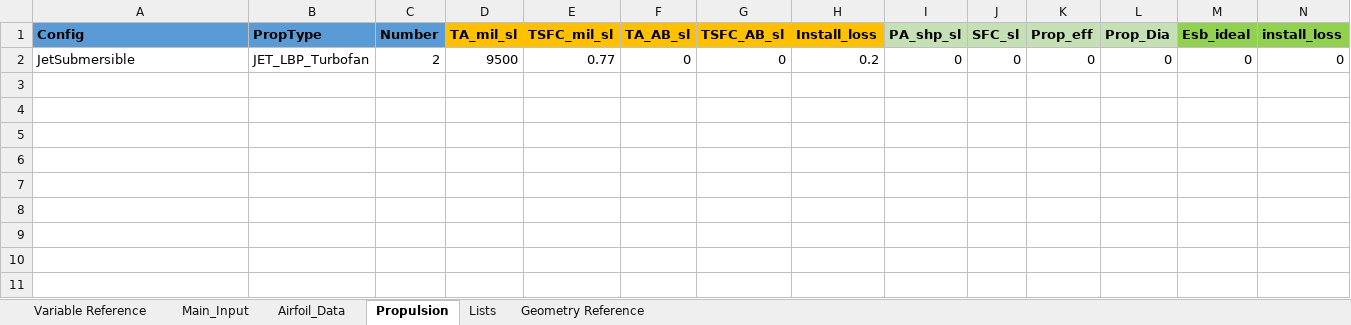
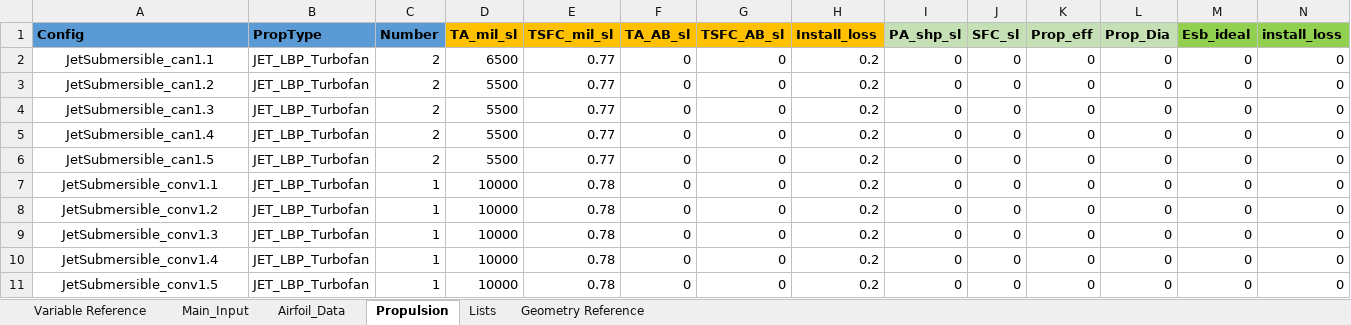
Before and after one commit to DanielGruenCU/ASEN_Aircraft_Design, an Excel workbook: MAIN/Input Excel Sheets/Design Configurations/ASEN4138_Config_Jet.xlsx, sheet Propulsion, drawn as a sheet; only a part is shown; values as stored, in another font and other column widths than the file's, no borders; charts and pictures not drawn; rows hold the shown columns only; the diff names each change by its address in the sheet, - before the commit and + after, or states it on an @@ line.

```diff
--- a/MAIN/Input Excel Sheets/Design Configurations/ASEN4138_Config_Jet.xlsx (sheet Propulsion)
+++ b/MAIN/Input Excel Sheets/Design Configurations/ASEN4138_Config_Jet.xlsx (sheet Propulsion)
-A2 (Config): JetSubmersible
+A2 (Config): JetSubmersible_can1.1
-A2 alignment: left
+A2 alignment: center
-D2 (TA_mil_sl): 9500
+D2 (TA_mil_sl): 6500
+row 3: JetSubmersible_can1.2 | JET_LBP_Turbofan | 2 | 5500 | 0.77 | 0 | 0 | 0.2 | 0 | 0 | 0 | 0 | 0 | 0
+row 4: JetSubmersible_can1.3 | JET_LBP_Turbofan | 2 | 5500 | 0.77 | 0 | 0 | 0.2 | 0 | 0 | 0 | 0 | 0 | 0
+row 5: JetSubmersible_can1.4 | JET_LBP_Turbofan | 2 | 5500 | 0.77 | 0 | 0 | 0.2 | 0 | 0 | 0 | 0 | 0 | 0
+row 6: JetSubmersible_can1.5 | JET_LBP_Turbofan | 2 | 5500 | 0.77 | 0 | 0 | 0.2 | 0 | 0 | 0 | 0 | 0 | 0
+row 7: JetSubmersible_conv1.1 | JET_LBP_Turbofan | 1 | 10000 | 0.78 | 0 | 0 | 0.2 | 0 | 0 | 0 | 0 | 0 | 0
+row 8: JetSubmersible_conv1.2 | JET_LBP_Turbofan | 1 | 10000 | 0.78 | 0 | 0 | 0.2 | 0 | 0 | 0 | 0 | 0 | 0
+row 9: JetSubmersible_conv1.3 | JET_LBP_Turbofan | 1 | 10000 | 0.78 | 0 | 0 | 0.2 | 0 | 0 | 0 | 0 | 0 | 0
+row 10: JetSubmersible_conv1.4 | JET_LBP_Turbofan | 1 | 10000 | 0.78 | 0 | 0 | 0.2 | 0 | 0 | 0 | 0 | 0 | 0
+row 11: JetSubmersible_conv1.5 | JET_LBP_Turbofan | 1 | 10000 | 0.78 | 0 | 0 | 0.2 | 0 | 0 | 0 | 0 | 0 | 0
```
Also changed, not shown: sheet Airfoil_Data, sheet Main_Input, formulas that keep their value, charts or pictures, MAIN/Input Excel Sheets/Mission Profiles/Mission_Profile_Jet.xlsx, MAIN/Input Excel Sheets/Point Performance Requirements/Requirements_Input_Jet.xlsx, 5 other files.
